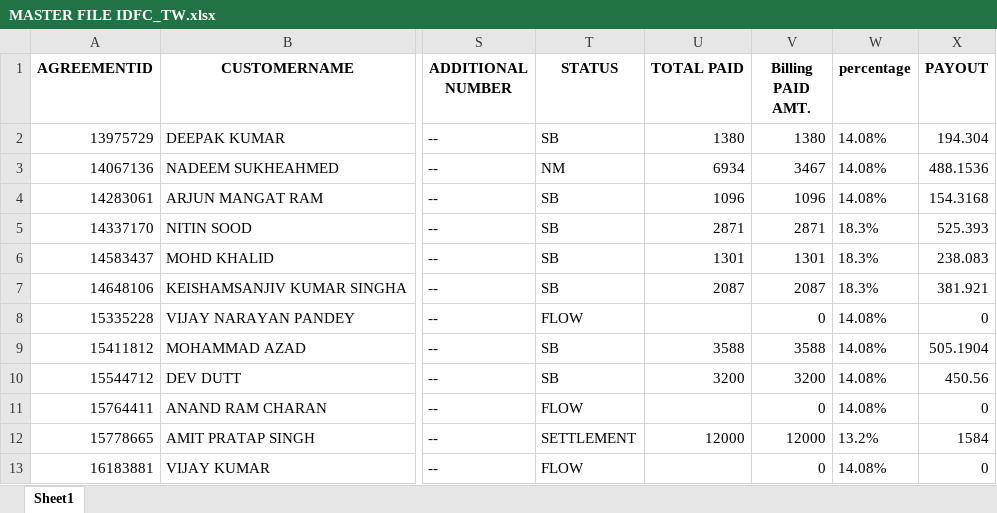
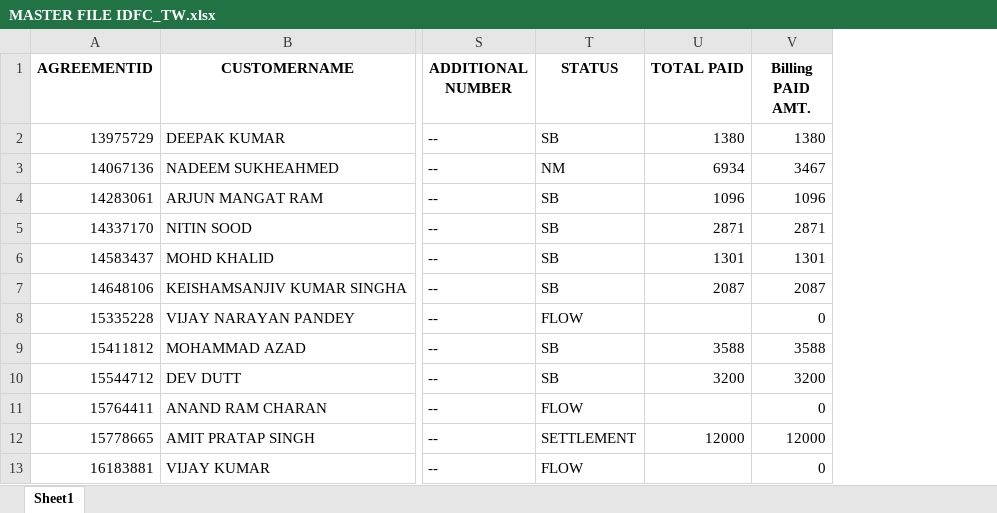
Before and after one commit to mohaksehgal/Linux_Website, an Excel workbook: media/IDFC_TW/FOS Salary/MAR 22/MASTER FILE IDFC_TW.xlsx, sheet Sheet1, drawn as a sheet; only a part is shown, gaps mark what is left out; values as stored, in another font and other column widths than the file's, no borders; the diff names each change by its address in the sheet, - before the commit and + after, or states it on an @@ line.

```diff
--- a/media/IDFC_TW/FOS Salary/MAR 22/MASTER FILE IDFC_TW.xlsx (sheet Sheet1)
+++ b/media/IDFC_TW/FOS Salary/MAR 22/MASTER FILE IDFC_TW.xlsx (sheet Sheet1)
-column W (percentage), rows 2-13: 14.08% | 14.08% | 14.08% | 18.3% | 18.3% | 18.3% | 14.08% | 14.08% | 14.08% | 14.08% | 13.2% | 14.08%
-column X (PAYOUT), rows 2-13: 194.304 | 488.1536 | 154.3168 | 525.393 | 238.083 | 381.921 | 0 | 505.1904 | 450.56 | 0 | 1584 | 0
```
Also changed, not shown: media/IDFC_TW/Billing/MAR 22/MASTER FILE IDFC_TW.xlsx, media/IDFC_TW/Billing/MAR 22/Performance_IDFC_TW.xlsx, 32 other files.
